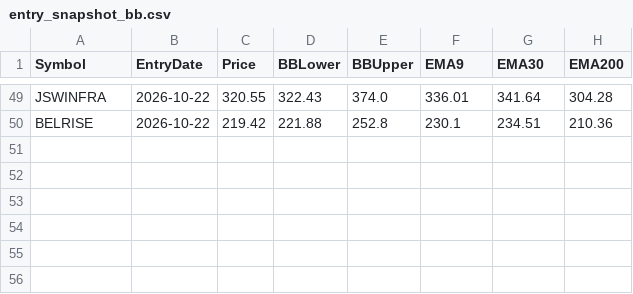
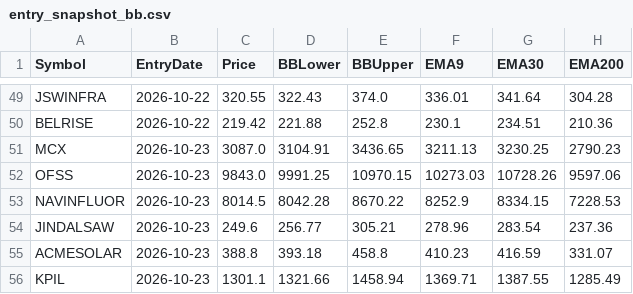
Before and after one commit to finnyrajmann/nse-bb-system, a CSV file: data/entry_snapshot_bb.csv, drawn as a sheet; only a part is shown, gaps mark what is left out; the diff names each change by its address in the sheet, - before the commit and + after, or states it on an @@ line.

Commit message:
Auto-update — 2026-10-23

```diff
--- a/data/entry_snapshot_bb.csv
+++ b/data/entry_snapshot_bb.csv
+row 51: MCX | 2026-10-23 | 3087.0 | 3104.91 | 3436.65 | 3211.13 | 3230.25 | 2790.23
+row 52: OFSS | 2026-10-23 | 9843.0 | 9991.25 | 10970.15 | 10273.03 | 10728.26 | 9597.06
+row 53: NAVINFLUOR | 2026-10-23 | 8014.5 | 8042.28 | 8670.22 | 8252.9 | 8334.15 | 7228.53
+row 54: JINDALSAW | 2026-10-23 | 249.6 | 256.77 | 305.21 | 278.96 | 283.54 | 237.36
+row 55: ACMESOLAR | 2026-10-23 | 388.8 | 393.18 | 458.8 | 410.23 | 416.59 | 331.07
+row 56: KPIL | 2026-10-23 | 1301.1 | 1321.66 | 1458.94 | 1369.71 | 1387.55 | 1285.49
```
